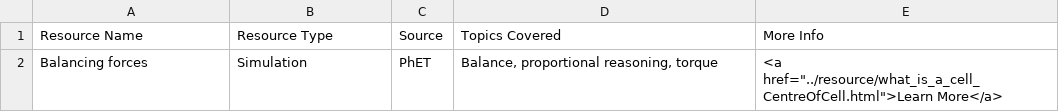
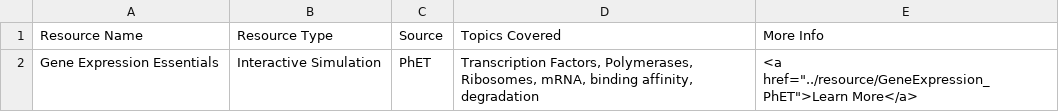
Before and after one commit to cuno-database/VirtualResourceWebsite, a CSV file: data/biology_cells_high.csv, drawn as a sheet.

Commit message:
template updated, new resource added

```diff
--- a/data/biology_cells_high.csv
+++ b/data/biology_cells_high.csv
@@ -1,2 +1,2 @@
 Resource Name,Resource Type,Source,Topics Covered,More Info
-Balancing forces,Simulation,PhET,"Balance, proportional reasoning, torque","<a href=""../resource/what_is_a_cell_CentreOfCell.html"">Learn More</a>"
+Gene Expression Essentials,Interactive Simulation,PhET,"Transcription Factors, Polymerases, Ribosomes, mRNA, binding affinity, degradation","<a href=""../resource/GeneExpression_PhET"">Learn More</a>"
```
Also changed, not shown: 3 other files.
